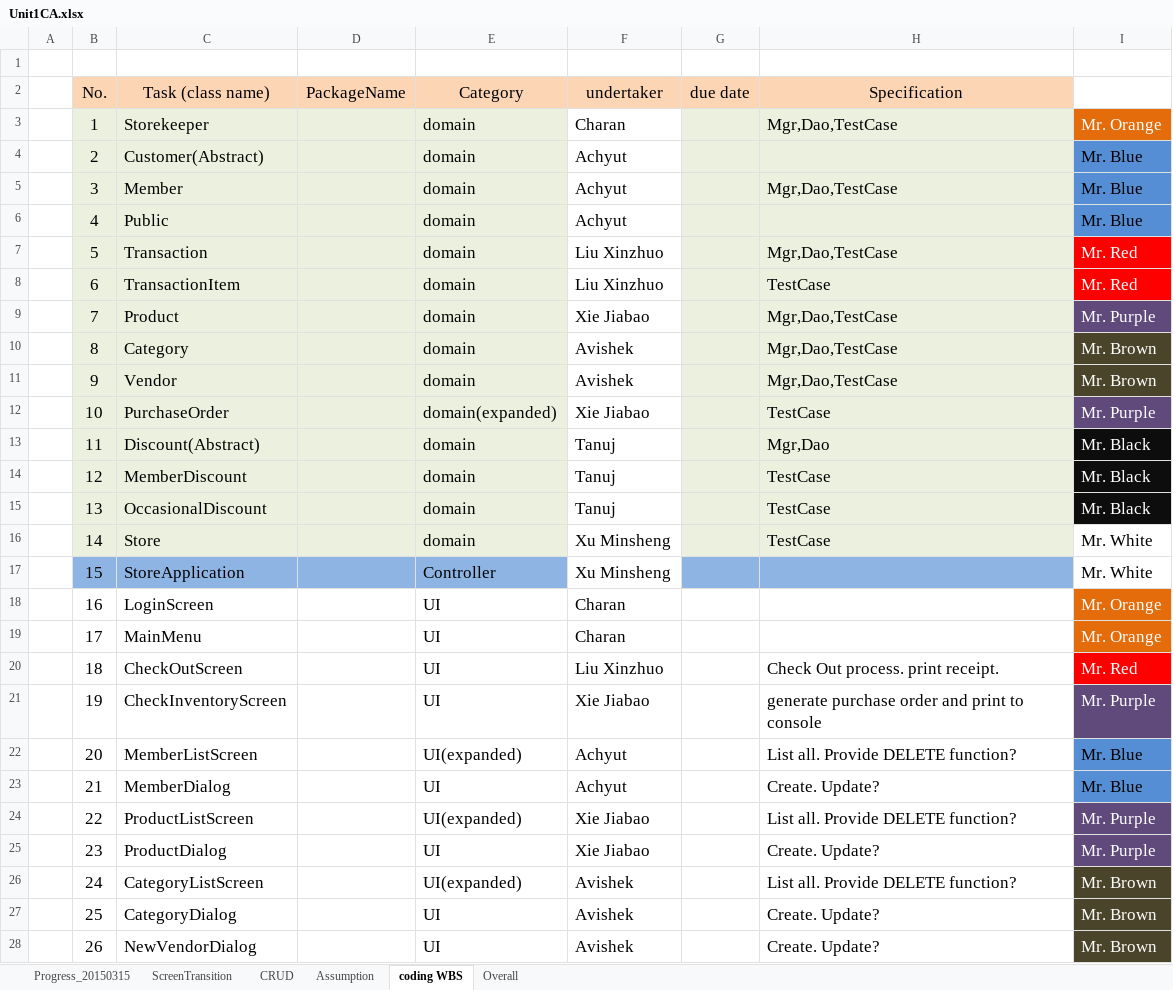
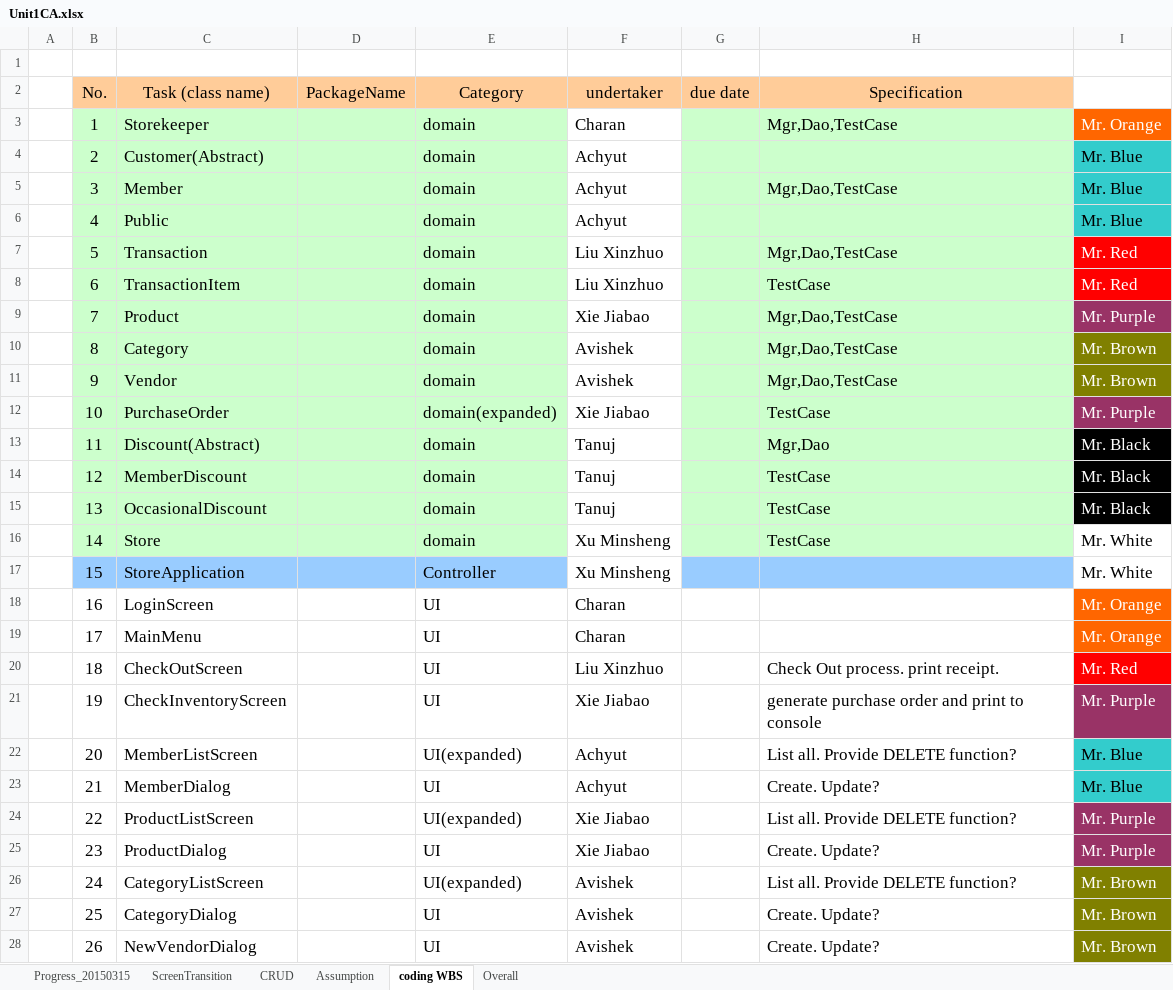
Before and after one commit to XUMINSHENG/UniversitySourvenirStore, an Excel workbook: PROGRESS/Unit1CA.xlsx, sheet coding WBS, drawn as a sheet; only a part is shown; values as stored, in another font and other column widths than the file's, no borders; the diff covers the shown part only; the diff names each change by its address in the sheet, - before the commit and + after, or states it on an @@ line.

```diff
--- a/PROGRESS/Unit1CA.xlsx (sheet coding WBS)
+++ b/PROGRESS/Unit1CA.xlsx (sheet coding WBS)
-B2:H2 fill: #FCD5B5
+B2:H2 fill: #FFCC99
-B3:E16 fill: #EBF1DE
+B3:E16 fill: #CCFFCC
-G3:H16 fill: #EBF1DE
+G3:H16 fill: #CCFFCC
-I3 fill: #E46C0A
+I3 fill: #FF6600
-I4:I6 fill: #558ED5
+I4:I6 fill: #33CCCC
-I9 fill: #604A7B
+I9 fill: #993366
-I10:I11 fill: #4A452A
+I10:I11 fill: #808000
-I12 fill: #604A7B
+I12 fill: #993366
-B17:E17 fill: #8EB4E3
+B17:E17 fill: #99CCFF
-G17:H17 fill: #8EB4E3
+G17:H17 fill: #99CCFF
-I18:I19 fill: #E46C0A
+I18:I19 fill: #FF6600
-I21 fill: #604A7B
+I21 fill: #993366
-I22:I23 fill: #558ED5
+I22:I23 fill: #33CCCC
-I24:I25 fill: #604A7B
+I24:I25 fill: #993366
-I26:I28 fill: #4A452A
+I26:I28 fill: #808000
```
Also changed, not shown: cell formats elsewhere in this sheet, sheet Progress_20150315, sheet CRUD, sheet Overall, sheet Assumption, charts or pictures, 5 other files.
